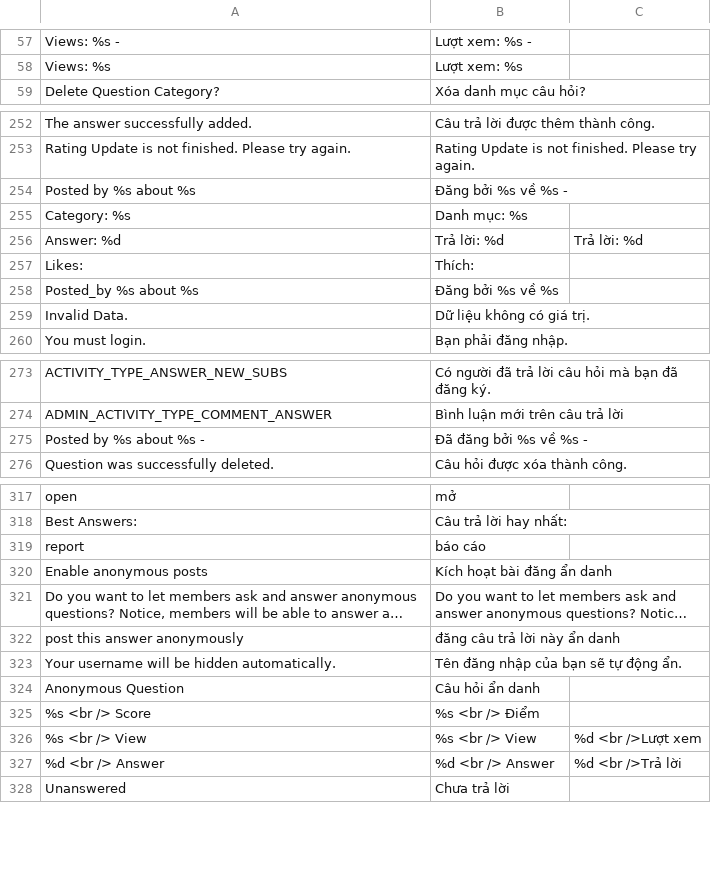
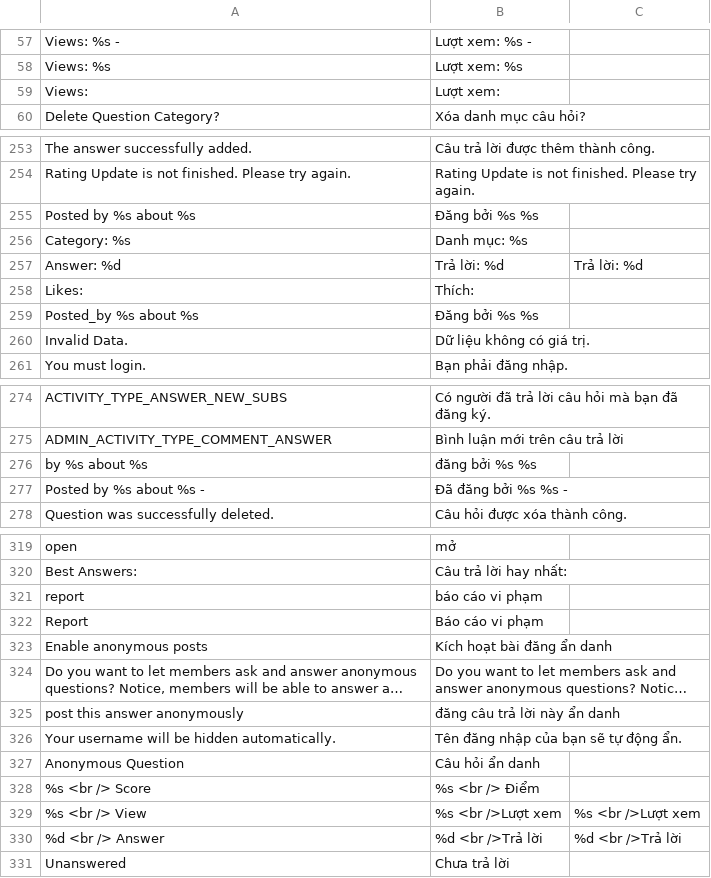
Before and after one commit to nhochong/behoi, a CSV file: application/languages/vi_VN/question.csv, drawn as a sheet; only a part is shown, gaps mark what is left out; long unchanged cells end in …; the diff covers the shown part only.

```diff
--- a/application/languages/vi_VN/question.csv
+++ b/application/languages/vi_VN/question.csv
@@ -58,2 +58,3 @@
 "Views: %s";"Lượt xem: %s"
+"Views:";"Lượt xem:"
 "Delete Question Category?";"Xóa danh mục câu hỏi?"
@@ -254,3 +255,3 @@
 "Rating Update is not finished. Please try again.";"Rating Update is not finished. Please try again."
-"Posted by %s about %s";"Đăng bởi %s về %s -"
+"Posted by %s about %s";"Đăng bởi %s %s"
 "Category: %s";"Danh mục: %s"
@@ -258,3 +259,3 @@
 "Likes:";"Thích:"
-"Posted_by %s about %s";"Đăng bởi %s về %s"
+"Posted_by %s about %s";"Đăng bởi %s %s"
 "Invalid Data.";"Dữ liệu không có giá trị."
@@ -275,3 +276,4 @@
 "ADMIN_ACTIVITY_TYPE_COMMENT_ANSWER";"Bình luận mới trên câu trả lời"
-"Posted by %s about %s -";"Đã đăng bởi %s về %s -"
+"by %s about %s ";"đăng bởi %s %s "
+"Posted by %s about %s -";"Đã đăng bởi %s %s -"
 "Question was successfully deleted.";"Câu hỏi được xóa thành công."
@@ -319,3 +321,4 @@
 "Best Answers:";"Câu trả lời hay nhất:"
-"report";"báo cáo"
+"report";"báo cáo vi phạm"
+"Report";"Báo cáo vi phạm"
 "Enable anonymous posts";"Kích hoạt bài đăng ẩn danh"
@@ -326,4 +329,4 @@
 "%s <br /> Score";"%s <br /> Điểm"
-"%s <br /> View";"%s <br /> View";"%d <br />Lượt xem"
-"%d <br /> Answer";"%d <br /> Answer";"%d <br />Trả lời"
+"%s <br /> View";"%s <br />Lượt xem";"%s <br />Lượt xem"
+"%d <br /> Answer";"%d <br />Trả lời";"%d <br />Trả lời"
 "Unanswered";"Chưa trả lời"
```
Also changed, not shown: 5 edited cells elsewhere in this file, application/languages/vi_VN/classified.csv, application/languages/vi_VN/custom.csv, 17 other files.
